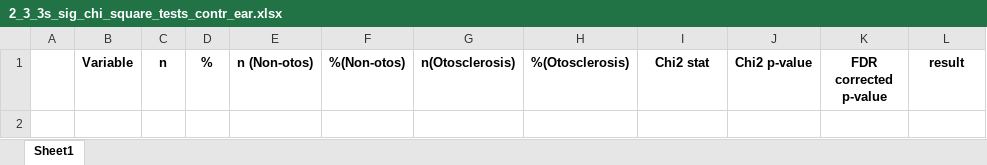
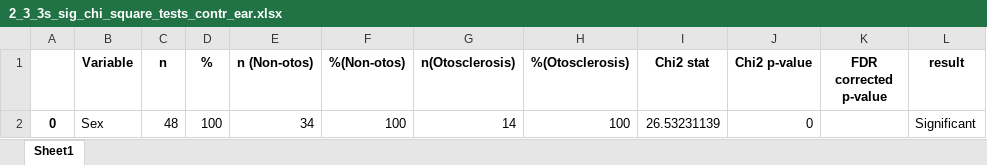
Before and after one commit to PabloMF-M/Otosclerosis_A_Radiomics_Analysis_using_Machine_Learning, an Excel workbook: Tables/2_3_3s_sig_chi_square_tests_contr_ear.xlsx, sheet Sheet1, drawn as a sheet; values as stored, in another font and other column widths than the file's, no borders; the diff names each change by its address in the sheet, - before the commit and + after, or states it on an @@ line.

```diff
--- a/Tables/2_3_3s_sig_chi_square_tests_contr_ear.xlsx (sheet Sheet1)
+++ b/Tables/2_3_3s_sig_chi_square_tests_contr_ear.xlsx (sheet Sheet1)
+row 2: 0 | Sex | 48 | 100 | 34 | 100 | 14 | 100 | 26.53231139 | 0 |  | Significant
```
Also changed, not shown: Tables/2_3_3_chi_square_tests_contr_ear.xlsx, 2 other files.
